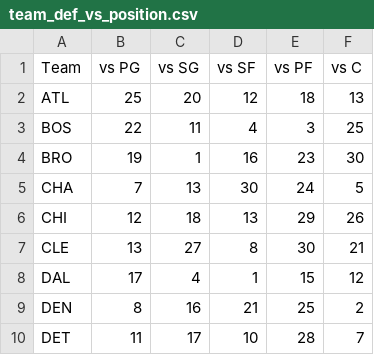
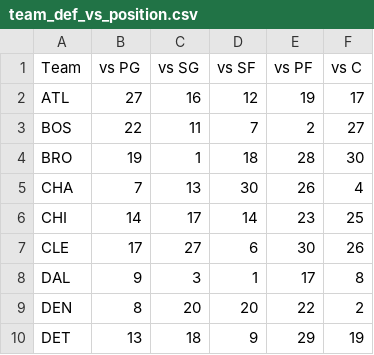
Before and after one commit to samays1/SAGB-mirror, a CSV file: OutputCSVs/team_def_vs_position.csv, drawn as a sheet; only a part is shown; the diff covers the shown part only.

Commit message:
automatically scraped and updated

```diff
--- a/OutputCSVs/team_def_vs_position.csv
+++ b/OutputCSVs/team_def_vs_position.csv
@@ -1,10 +1,10 @@
 Team,vs PG,vs SG,vs SF,vs PF,vs C
-ATL,25,20,12,18,13
-BOS,22,11,4,3,25
-BRO,19,1,16,23,30
-CHA,7,13,30,24,5
-CHI,12,18,13,29,26
-CLE,13,27,8,30,21
-DAL,17,4,1,15,12
-DEN,8,16,21,25,2
-DET,11,17,10,28,7
+ATL,27,16,12,19,17
+BOS,22,11,7,2,27
+BRO,19,1,18,28,30
+CHA,7,13,30,26,4
+CHI,14,17,14,23,25
+CLE,17,27,6,30,26
+DAL,9,3,1,17,8
+DEN,8,20,20,22,2
+DET,13,18,9,29,19
```
Also changed, not shown: 62 edited cells elsewhere in this file.
